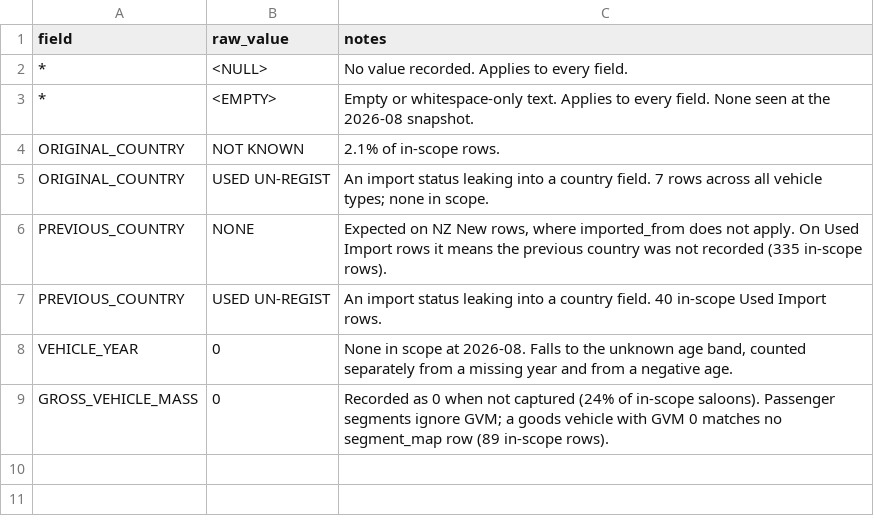
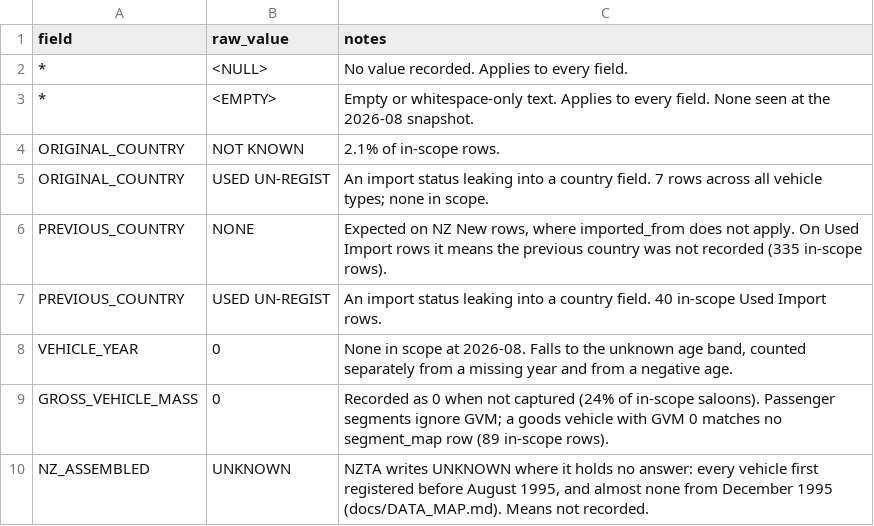
Before and after one commit to nickholttt/nzta-analytics-dashboard, a CSV file: data/reference/sentinels.csv, drawn as a sheet; the diff names each change by its address in the sheet, - before the commit and + after, or states it on an @@ line.

```diff
--- a/data/reference/sentinels.csv
+++ b/data/reference/sentinels.csv
+row 10: NZ_ASSEMBLED | UNKNOWN | NZTA writes UNKNOWN where it holds no answer: every vehicle first registered before August 1995, and almost none from December 1995 (docs/DATA_MAP.md). Means not recorded.
```
Also changed, not shown: 11 other files.
